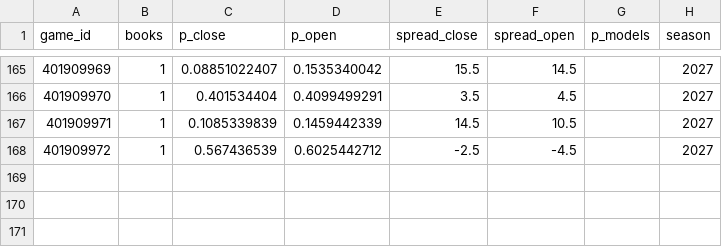
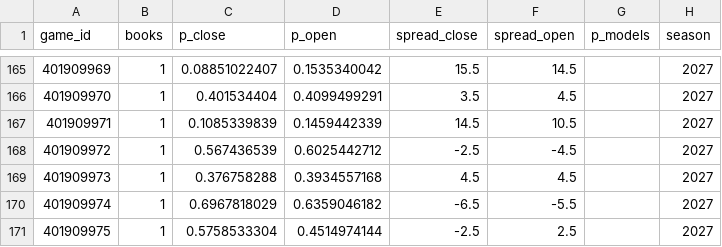
Before and after one commit to martinez-hub/nbaPredicts, a CSV file: data/odds/2027.csv, drawn as a sheet; only a part is shown, gaps mark what is left out; the diff names each change by its address in the sheet, - before the commit and + after, or states it on an @@ line.

```diff
--- a/data/odds/2027.csv
+++ b/data/odds/2027.csv
+row 169: 401909973 | 1 | 0.376758288 | 0.3934557168 | 4.5 | 4.5 |  | 2027
+row 170: 401909974 | 1 | 0.6967818029 | 0.6359046182 | -6.5 | -5.5 |  | 2027
+row 171: 401909975 | 1 | 0.5758533304 | 0.4514974144 | -2.5 | 2.5 |  | 2027
```
Also changed, not shown: data/games/2027.csv, data/injury_reports/2027.csv, 7 other files.
